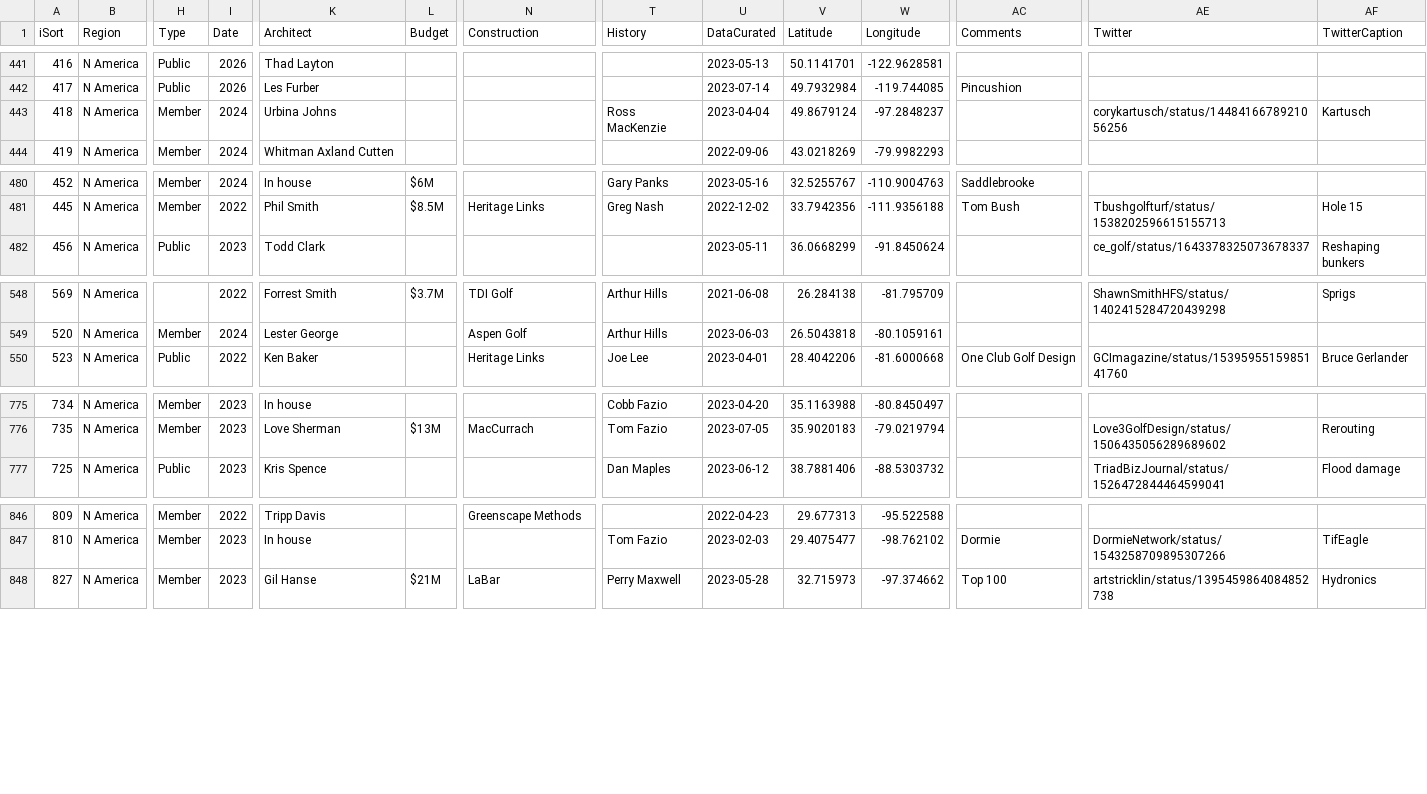
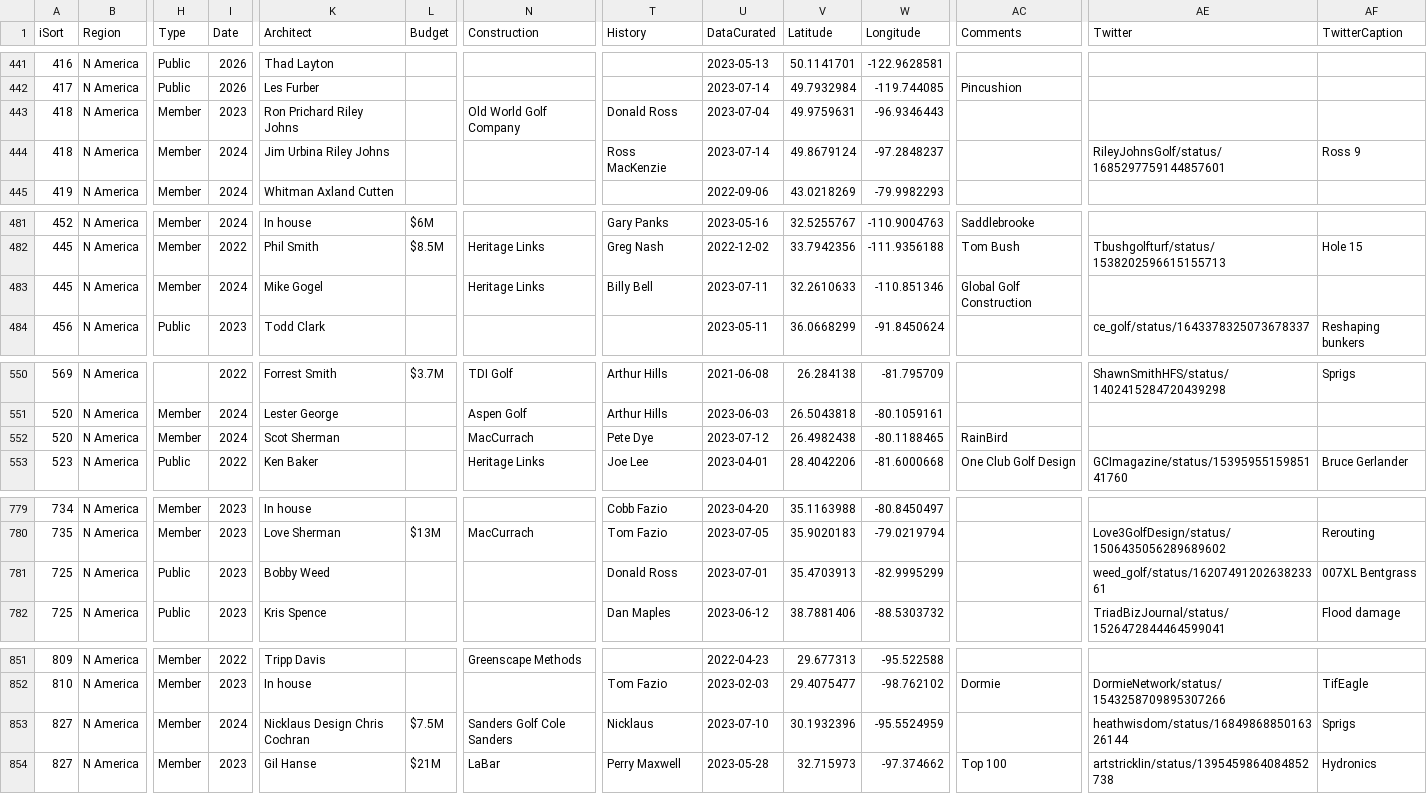
Before and after one commit to stennety/mywebsite, a CSV file: _data/allGolf.csv, drawn as a sheet; only a part is shown, gaps mark what is left out; addresses are those after the commit; rows hold the shown columns only; the diff covers the shown part only; the diff names each change by its address in the sheet, - before the commit and + after, or states it on an @@ line.

Commit message:
Update allGolf.csv

```diff
--- a/_data/allGolf.csv
+++ b/_data/allGolf.csv
+row 443: 418 | N America | Member | 2023 | Ron Prichard Riley Johns |  | Old World Golf Company | Donald Ross | 2023-07-04 | 49.9759631 | -96.9346443
-K444 (Architect): Urbina Johns
+K444 (Architect): Jim Urbina Riley Johns
-U444 (DataCurated): 2023-04-04
+U444 (DataCurated): 2023-07-14
-AE444 (Twitter): corykartusch/status/1448416678921056256
+AE444 (Twitter): RileyJohnsGolf/status/1685297759144857601
-AF444 (TwitterCaption): Kartusch
+AF444 (TwitterCaption): Ross 9
+row 483: 445 | N America | Member | 2024 | Mike Gogel |  | Heritage Links | Billy Bell | 2023-07-11 | 32.2610633 | -110.851346 | Global Golf Construction
+row 552: 520 | N America | Member | 2024 | Scot Sherman |  | MacCurrach | Pete Dye | 2023-07-12 | 26.4982438 | -80.1188465 | RainBird
+row 781: 725 | N America | Public | 2023 | Bobby Weed |  |  | Donald Ross | 2023-07-01 | 35.4703913 | -82.9995299 |  | weed_golf/status/1620749120263823361 | 007XL Bentgrass
+row 853: 827 | N America | Member | 2024 | Nicklaus Design Chris Cochran | $7.5M | Sanders Golf Cole Sanders | Nicklaus | 2023-07-10 | 30.1932396 | -95.5524959 |  | heathwisdom/status/1684986885016326144 | Sprigs
```
Also changed, not shown: 1 added row and 10 edited cells elsewhere in this file.
